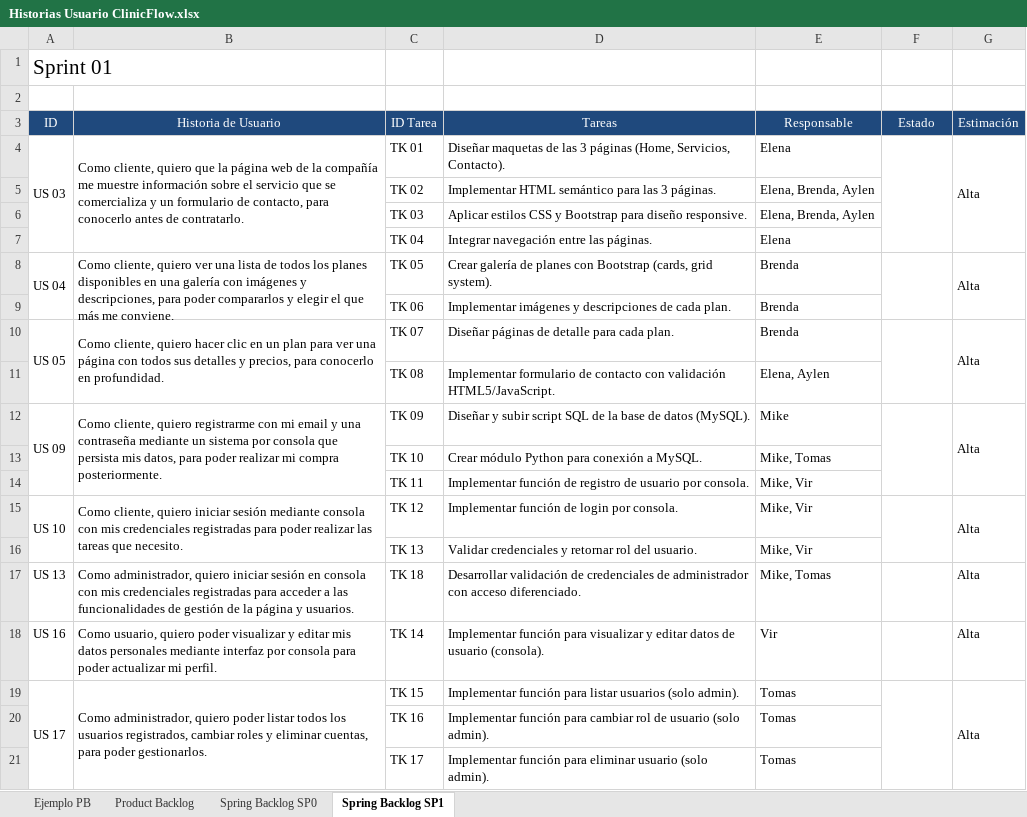
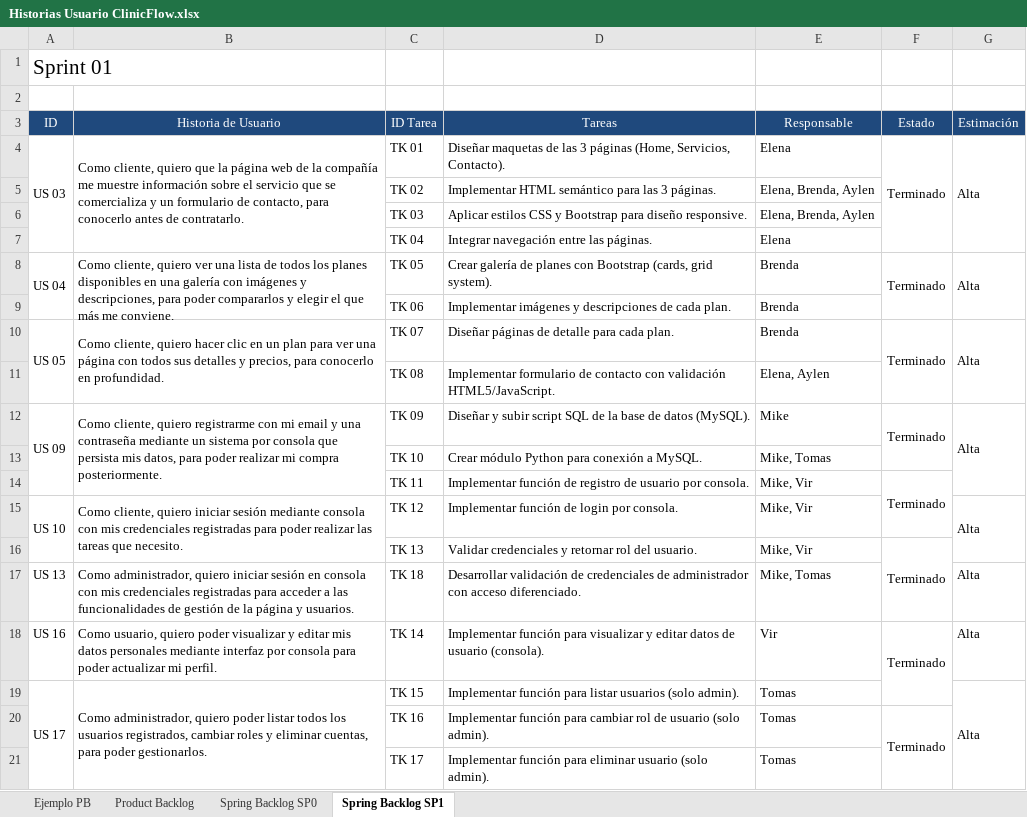
Before and after one commit to ISPC-WEB-2025/ClinicFlow, an Excel workbook: docs/planilla-us/Historias Usuario ClinicFlow.xlsx, sheet Spring Backlog SP1, drawn as a sheet; values as stored, in another font and other column widths than the file's, no borders; charts and pictures not drawn; the diff names each change by its address in the sheet, - before the commit and + after, or states it on an @@ line.

Commit message:
se actualiza IEE830 y planilla de historias de usuario despues de la review

```diff
--- a/docs/planilla-us/Historias Usuario ClinicFlow.xlsx (sheet Spring Backlog SP1)
+++ b/docs/planilla-us/Historias Usuario ClinicFlow.xlsx (sheet Spring Backlog SP1)
-F4 (Estado): (empty)
+F4 (Estado): Terminado
-F8 (Estado): (empty)
+F8 (Estado): Terminado
-F10 (Estado): (empty)
+F10 (Estado): Terminado
-F12 (Estado): (empty)
+F12 (Estado): Terminado
-F12:F14 merged
+F12:F13 merged
-F14 (Estado): (empty)
+F14 (Estado): Terminado
+F14:F15 merged
-F15:F16 merged
-F16 (Estado): (empty)
+F16 (Estado): Terminado
+F16:F17 merged
-F18 (Estado): (empty)
+F18 (Estado): Terminado
+F18:F19 merged
-F19:F21 merged
-F20 (Estado): (empty)
+F20 (Estado): Terminado
+F20:F21 merged
```
Also changed, not shown: sheet Spring Backlog SP0, sheet Product Backlog, 1 other file.
